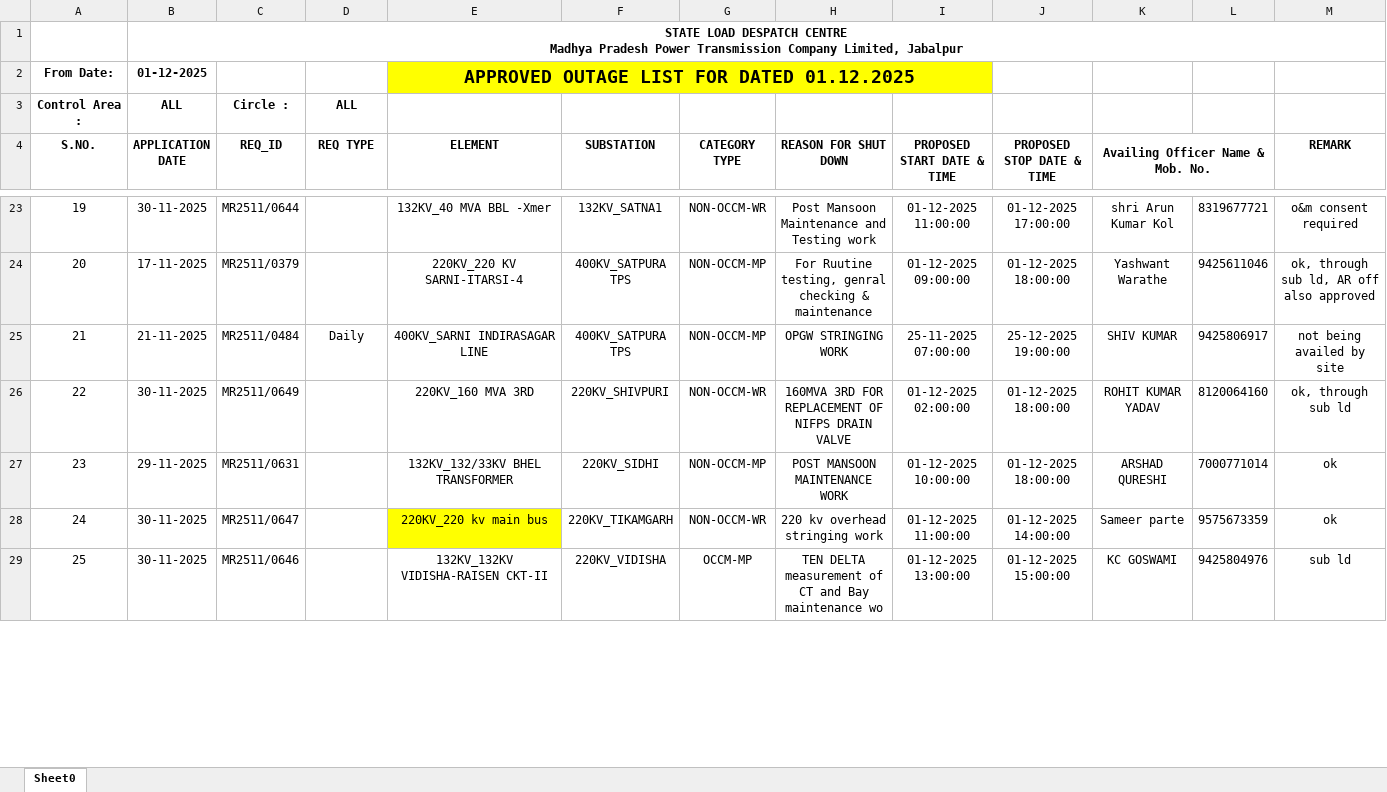
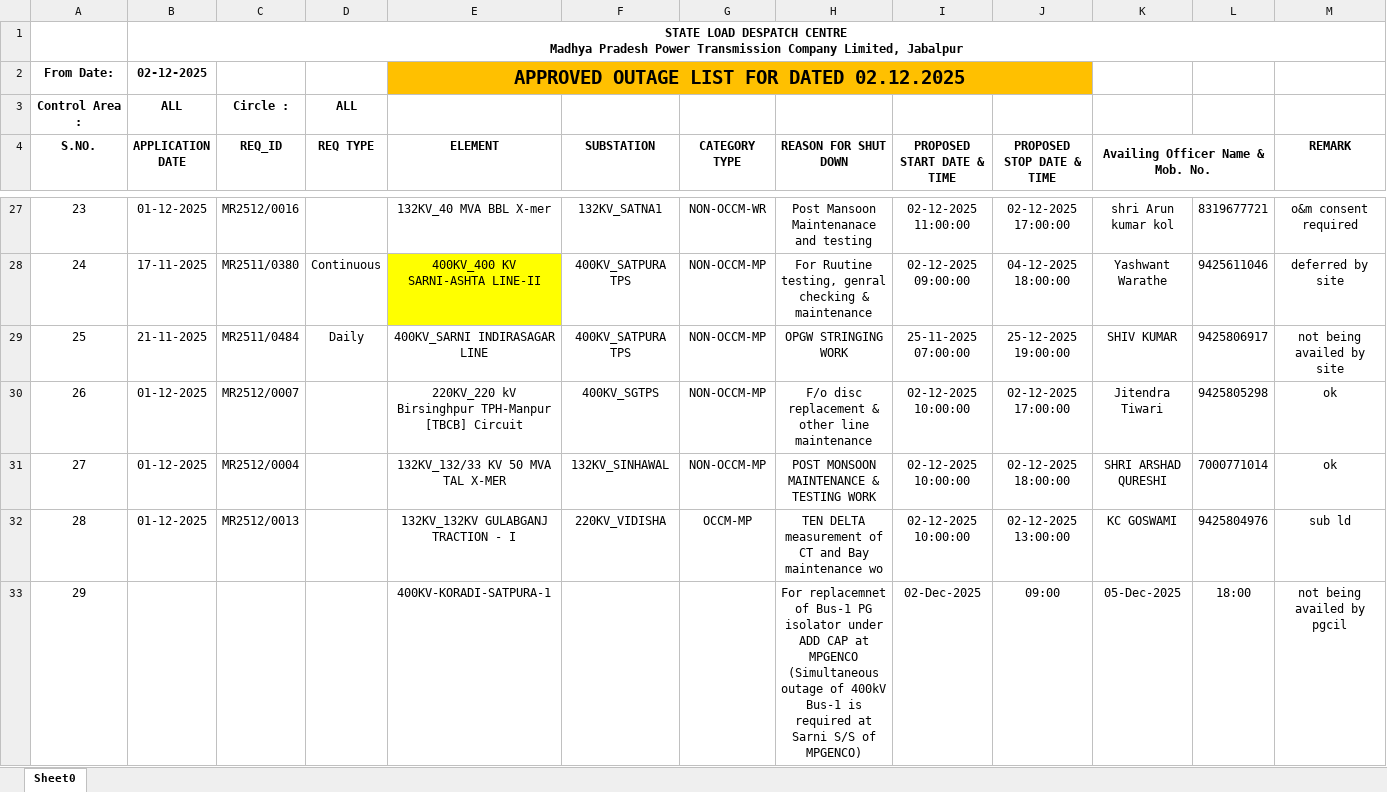
Before and after one commit to SLDCMP/shutdown, an Excel workbook: 1.xlsx, sheet Sheet0, drawn as a sheet; only a part is shown, gaps mark what is left out; values as stored, in another font and other column widths than the file's, no borders; charts and pictures not drawn; removed rows and columns are numbered as before the commit, all else as after; the diff covers the shown part only; the diff names each change by its address in the sheet, - before the commit and + after, or states it on an @@ line.

```diff
--- a/1.xlsx (sheet Sheet0)
+++ b/1.xlsx (sheet Sheet0)
-B2 (APPLICATION DATE): 01-12-2025
+B2 (APPLICATION DATE): 02-12-2025
-E2 (ELEMENT): APPROVED OUTAGE LIST FOR DATED 01.12.2025
+E2 (ELEMENT): APPROVED OUTAGE LIST FOR DATED 02.12.2025
-E2:I2 fill: #FFFF00
+E2:I2 fill: #FFC000
@@ E2 text size: larger @@
-E2:I2 merged
+E2:J2 merged
-J2 fill: none
+J2 fill: #FFC000
@@ column A (S.NO.) renumbered between rows 7 and 38 @@
-B27 (APPLICATION DATE): 30-11-2025
+B27 (APPLICATION DATE): 01-12-2025
-C27 (REQ_ID): MR2511/0644
+C27 (REQ_ID): MR2512/0016
-E27 (ELEMENT): 132KV_40 MVA BBL -Xmer
+E27 (ELEMENT): 132KV_40 MVA BBL X-mer
-H27 (REASON FOR SHUT DOWN): Post Mansoon Maintenance and Testing work
+H27 (REASON FOR SHUT DOWN): Post Mansoon Maintenanace and testing
-I27 (PROPOSED START DATE & TIME): 01-12-2025 11:00:00
+I27 (PROPOSED START DATE & TIME): 02-12-2025 11:00:00
-J27 (PROPOSED STOP DATE & TIME): 01-12-2025 17:00:00
+J27 (PROPOSED STOP DATE & TIME): 02-12-2025 17:00:00
-K27 (Availing Officer Name & Mob. No.): shri Arun Kumar Kol
+K27 (Availing Officer Name & Mob. No.): shri Arun kumar kol
-C28 (REQ_ID): MR2511/0379
+C28 (REQ_ID): MR2511/0380
-D28 (REQ TYPE): (empty)
+D28 (REQ TYPE): Continuous
-E28 (ELEMENT): 220KV_220 KV SARNI-ITARSI-4
+E28 (ELEMENT): 400KV_400 KV SARNI-ASHTA LINE-II
-E28 fill: none
+E28 fill: #FFFF00
-I28 (PROPOSED START DATE & TIME): 01-12-2025 09:00:00
+I28 (PROPOSED START DATE & TIME): 02-12-2025 09:00:00
-J28 (PROPOSED STOP DATE & TIME): 01-12-2025 18:00:00
+J28 (PROPOSED STOP DATE & TIME): 04-12-2025 18:00:00
-M28 (REMARK): ok, through sub ld, AR off also approved
+M28 (REMARK): deferred by site
-row 26: 22 | 30-11-2025 | MR2511/0649 |  | 220KV_160 MVA 3RD | 220KV_SHIVPURI | NON-OCCM-WR | 160MVA 3RD FOR REPLACEMENT OF NIFPS DRAIN VALVE | 01-12-2025 02:00:00 | 01-12-2025 18:00:00 | ROHIT KUMAR YADAV | 8120064160 | ok, through sub ld
+row 30: 26 | 01-12-2025 | MR2512/0007 |  | 220KV_220 kV Birsinghpur TPH-Manpur [TBCB] Circuit | 400KV_SGTPS | NON-OCCM-MP | F/o disc replacement & other line maintenance | 02-12-2025 10:00:00 | 02-12-2025 17:00:00 | Jitendra Tiwari | 9425805298 | ok
-B31 (APPLICATION DATE): 29-11-2025
+B31 (APPLICATION DATE): 01-12-2025
-C31 (REQ_ID): MR2511/0631
+C31 (REQ_ID): MR2512/0004
-E31 (ELEMENT): 132KV_132/33KV BHEL TRANSFORMER
+E31 (ELEMENT): 132KV_132/33 KV 50 MVA TAL X-MER
-F31 (SUBSTATION): 220KV_SIDHI
+F31 (SUBSTATION): 132KV_SINHAWAL
-H31 (REASON FOR SHUT DOWN): POST MANSOON MAINTENANCE WORK
+H31 (REASON FOR SHUT DOWN): POST MONSOON MAINTENANCE & TESTING WORK
-I31 (PROPOSED START DATE & TIME): 01-12-2025 10:00:00
+I31 (PROPOSED START DATE & TIME): 02-12-2025 10:00:00
-J31 (PROPOSED STOP DATE & TIME): 01-12-2025 18:00:00
+J31 (PROPOSED STOP DATE & TIME): 02-12-2025 18:00:00
-K31 (Availing Officer Name & Mob. No.): ARSHAD QURESHI
+K31 (Availing Officer Name & Mob. No.): SHRI ARSHAD QURESHI
-row 28: 24 | 30-11-2025 | MR2511/0647 |  | 220KV_220 kv main bus | 220KV_TIKAMGARH | NON-OCCM-WR | 220 kv overhead stringing work | 01-12-2025 11:00:00 | 01-12-2025 14:00:00 | Sameer parte | 9575673359 | ok
-B32 (APPLICATION DATE): 30-11-2025
+B32 (APPLICATION DATE): 01-12-2025
-C32 (REQ_ID): MR2511/0646
+C32 (REQ_ID): MR2512/0013
-E32 (ELEMENT): 132KV_132KV VIDISHA-RAISEN CKT-II
+E32 (ELEMENT): 132KV_132KV GULABGANJ TRACTION - I
-I32 (PROPOSED START DATE & TIME): 01-12-2025 13:00:00
+I32 (PROPOSED START DATE & TIME): 02-12-2025 10:00:00
-J32 (PROPOSED STOP DATE & TIME): 01-12-2025 15:00:00
+J32 (PROPOSED STOP DATE & TIME): 02-12-2025 13:00:00
+row 33: 29 |  |  |  | 400KV-KORADI-SATPURA-1 |  |  | For replacemnet of Bus-1 PG isolator under ADD CAP at MPGENCO (Simultaneous outage of 400kV Bus-1 is required at Sarni S/S of MPGENCO) | 02-Dec-2025 | 09:00 | 05-Dec-2025 | 18:00 | not being availed by pgcil
```
Also changed, not shown: 16 added rows, 10 removed rows, 8 edited cells and cell formats elsewhere in this sheet, charts or pictures.
